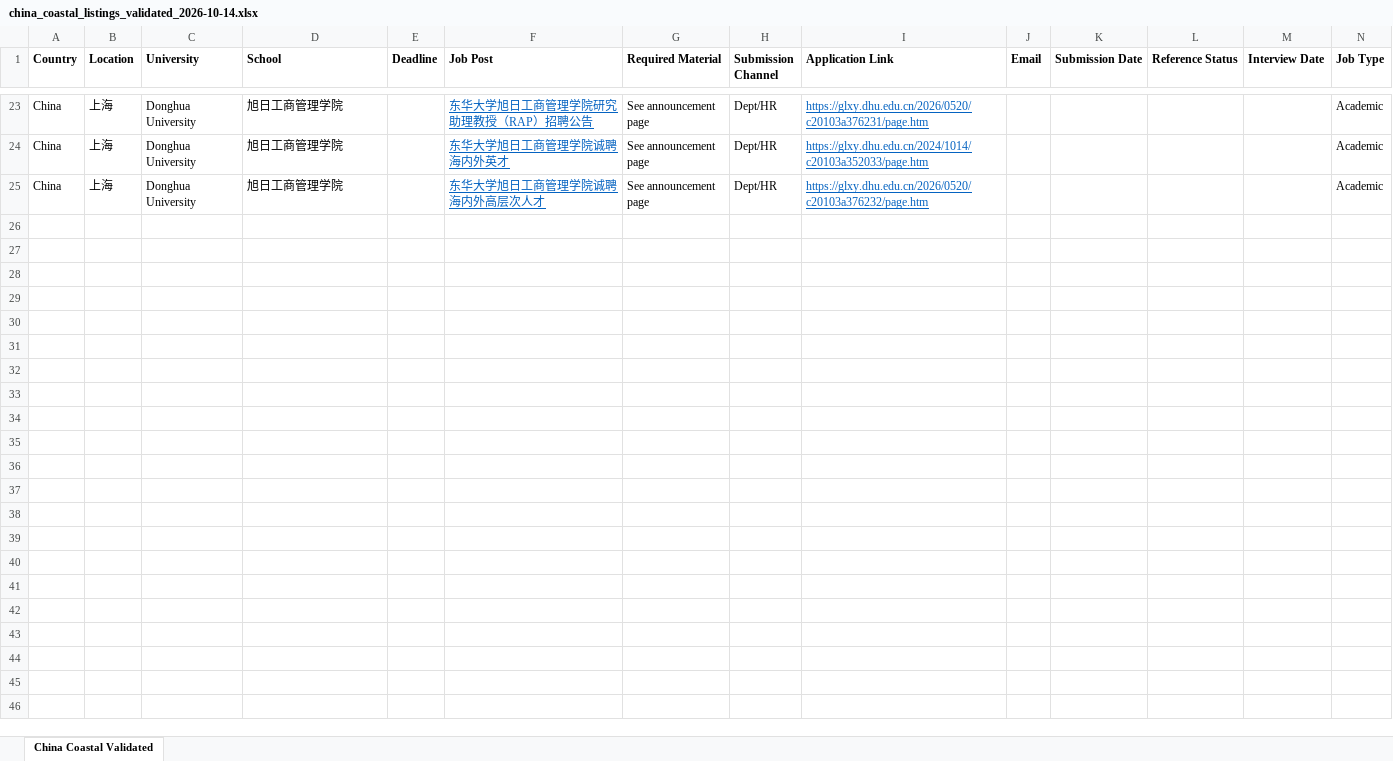
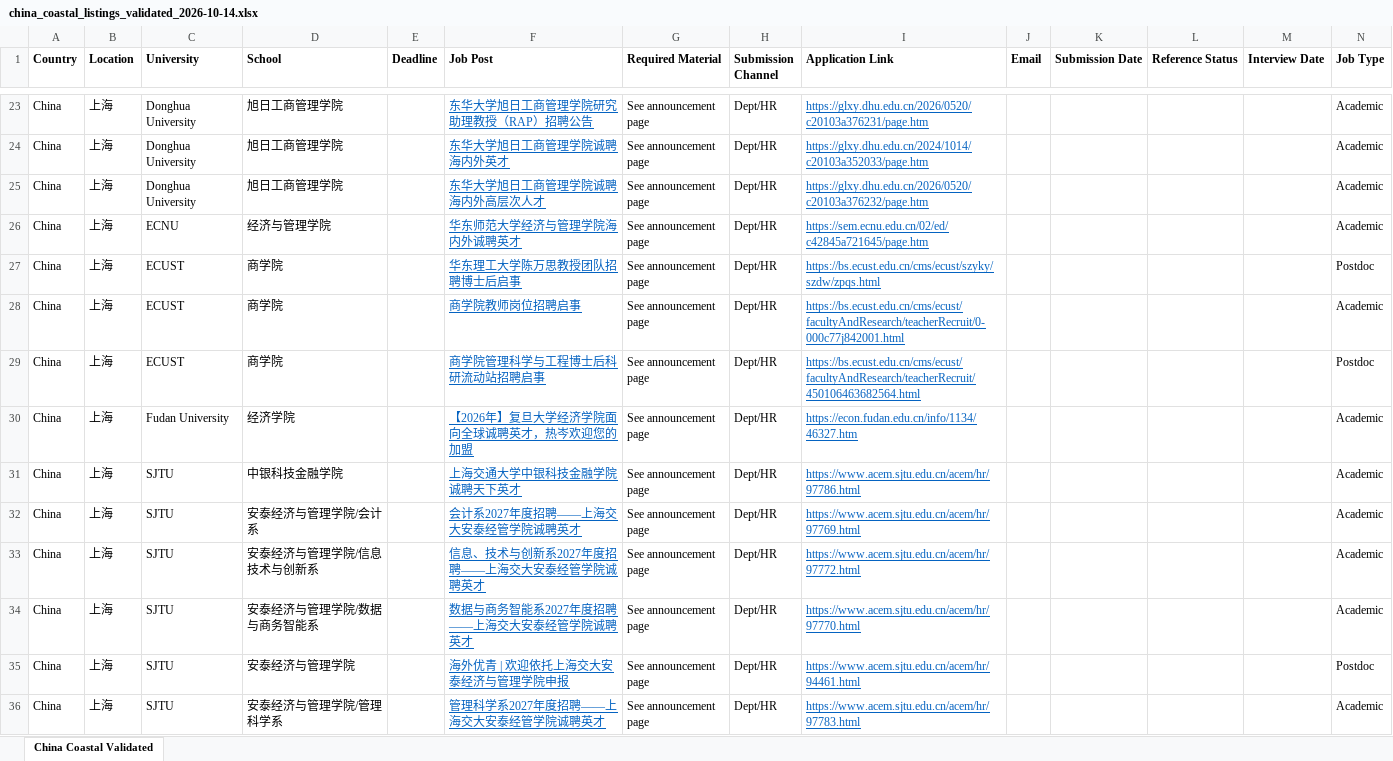
Before and after one commit to cliohsu1997/job-seeking-application-list, an Excel workbook: clean/economics/china_coastal_listings_validated_2026-10-14.xlsx, sheet China Coastal Validated, drawn as a sheet; only a part is shown, gaps mark what is left out; values as stored, in another font and other column widths than the file's, no borders; the diff covers the shown part only; the diff names each change by its address in the sheet, - before the commit and + after, or states it on an @@ line.

```diff
--- a/clean/economics/china_coastal_listings_validated_2026-10-14.xlsx (sheet China Coastal Validated)
+++ b/clean/economics/china_coastal_listings_validated_2026-10-14.xlsx (sheet China Coastal Validated)
+row 26: China | 上海 | ECNU | 经济与管理学院 |  | 华东师范大学经济与管理学院海内外诚聘英才 | See announcement page | Dept/HR | https://sem.ecnu.edu.cn/02/ed/c42845a721645/page.htm |  |  |  |  | Academic
+row 27: China | 上海 | ECUST | 商学院 |  | 华东理工大学陈万思教授团队招聘博士后启事 | See announcement page | Dept/HR | https://bs.ecust.edu.cn/cms/ecust/szyky/szdw/zpqs.html |  |  |  |  | Postdoc
+row 28: China | 上海 | ECUST | 商学院 |  | 商学院教师岗位招聘启事 | See announcement page | Dept/HR | https://bs.ecust.edu.cn/cms/ecust/facultyAndResearch/teacherRecruit/0-000c77j842001.html |  |  |  |  | Academic
+row 29: China | 上海 | ECUST | 商学院 |  | 商学院管理科学与工程博士后科研流动站招聘启事 | See announcement page | Dept/HR | https://bs.ecust.edu.cn/cms/ecust/facultyAndResearch/teacherRecruit/450106463682564.html |  |  |  |  | Postdoc
+row 30: China | 上海 | Fudan University | 经济学院 |  | 【2026年】复旦大学经济学院面向全球诚聘英才，热岑欢迎您的加盟 | See announcement page | Dept/HR | https://econ.fudan.edu.cn/info/1134/46327.htm |  |  |  |  | Academic
+row 31: China | 上海 | SJTU | 中银科技金融学院 |  | 上海交通大学中银科技金融学院诚聘天下英才 | See announcement page | Dept/HR | https://www.acem.sjtu.edu.cn/acem/hr/97786.html |  |  |  |  | Academic
+row 32: China | 上海 | SJTU | 安泰经济与管理学院/会计系 |  | 会计系2027年度招聘——上海交大安泰经管学院诚聘英才 | See announcement page | Dept/HR | https://www.acem.sjtu.edu.cn/acem/hr/97769.html |  |  |  |  | Academic
+row 33: China | 上海 | SJTU | 安泰经济与管理学院/信息技术与创新系 |  | 信息、技术与创新系2027年度招聘——上海交大安泰经管学院诚聘英才 | See announcement page | Dept/HR | https://www.acem.sjtu.edu.cn/acem/hr/97772.html |  |  |  |  | Academic
+row 34: China | 上海 | SJTU | 安泰经济与管理学院/数据与商务智能系 |  | 数据与商务智能系2027年度招聘——上海交大安泰经管学院诚聘英才 | See announcement page | Dept/HR | https://www.acem.sjtu.edu.cn/acem/hr/97770.html |  |  |  |  | Academic
+row 35: China | 上海 | SJTU | 安泰经济与管理学院 |  | 海外优青 | 欢迎依托上海交大安泰经济与管理学院申报 | See announcement page | Dept/HR | https://www.acem.sjtu.edu.cn/acem/hr/94461.html |  |  |  |  | Postdoc
+row 36: China | 上海 | SJTU | 安泰经济与管理学院/管理科学系 |  | 管理科学系2027年度招聘——上海交大安泰经管学院诚聘英才 | See announcement page | Dept/HR | https://www.acem.sjtu.edu.cn/acem/hr/97783.html |  |  |  |  | Academic
```
Also changed, not shown: 11 added rows elsewhere in this sheet, clean/economics/shanghai_listings_validated_2026-10-14.xlsx, data/economics/shanghai/listings_validated_2026-10-14.xlsx, 14 other files.
